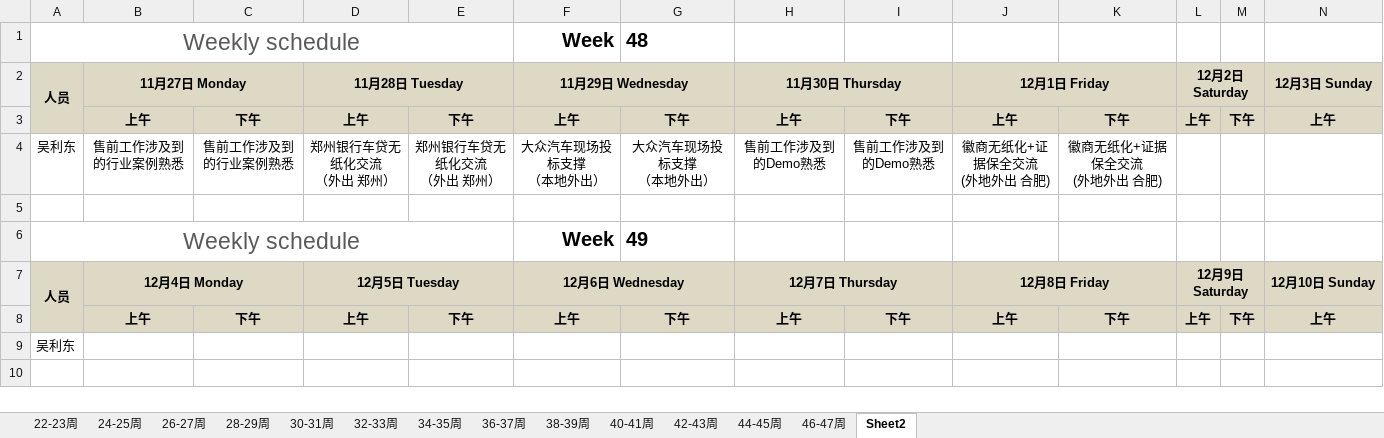
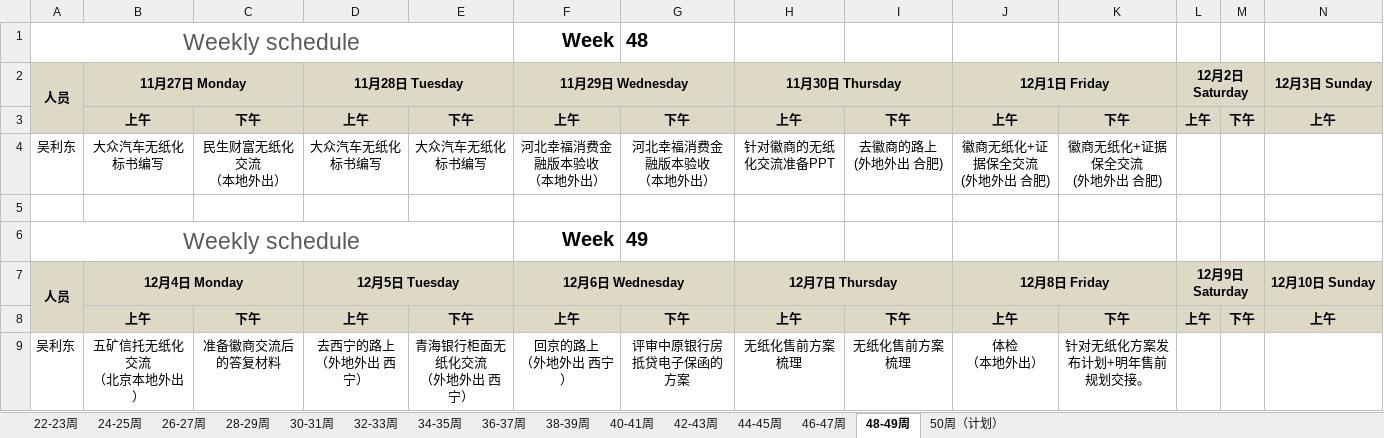
Before and after one commit to hongricfca/Project-Process-library, an Excel workbook: Weekly Schedule/biweekly-work-schedule-吴利东.xlsx, sheet 48-49周, drawn as a sheet; only a part is shown; values as stored, in another font and other column widths than the file's, no borders; removed rows and columns are numbered as before the commit, all else as after; rows hold the shown columns only; ↵ is a line break in a cell; the diff names each change by its address in the sheet, - before the commit and + after, or states it on an @@ line.

```diff
--- a/Weekly Schedule/biweekly-work-schedule-吴利东.xlsx (sheet 48-49周)
+++ b/Weekly Schedule/biweekly-work-schedule-吴利东.xlsx (sheet 48-49周)
-sheet tab: Sheet2
+sheet tab: 48-49周
+sheet tab: 50周（计划）
-B4 (11月27日 Monday): 售前工作涉及到的行业案例熟悉
+B4 (11月27日 Monday): 大众汽车无纸化标书编写
-C4: 售前工作涉及到的行业案例熟悉
+C4: 民生财富无纸化交流 ↵ （本地外出）
-D4 (11月28日 Tuesday): 郑州银行车贷无纸化交流 ↵ （外出 郑州）
+D4 (11月28日 Tuesday): 大众汽车无纸化标书编写
-E4: 郑州银行车贷无纸化交流 ↵ （外出 郑州）
+E4: 大众汽车无纸化标书编写
-F4 (11月29日 Wednesday): 大众汽车现场投标支撑 ↵ （本地外出）
+F4 (11月29日 Wednesday): 河北幸福消费金融版本验收 ↵ （本地外出）
-G4: 大众汽车现场投标支撑 ↵ （本地外出）
+G4: 河北幸福消费金融版本验收 ↵ （本地外出）
-H4 (11月30日 Thursday): 售前工作涉及到的Demo熟悉
+H4 (11月30日 Thursday): 针对徽商的无纸化交流准备PPT
-I4: 售前工作涉及到的Demo熟悉
+I4: 去徽商的路上 ↵ (外地外出 合肥)
-row 9: 吴利东
+row 9: 吴利东 | 五矿信托无纸化交流 ↵ （北京本地外出） | 准备徽商交流后的答复材料 | 去西宁的路上 ↵ （外地外出 西宁） | 青海银行柜面无纸化交流 ↵ （外地外出 西宁） | 回京的路上 ↵ （外地外出 西宁） | 评审中原银行房抵贷电子保函的方案 | 无纸化售前方案梳理 | 无纸化售前方案梳理 | 体检 ↵ （本地外出） | 针对无纸化方案发布计划+明年售前规划交接。
```
